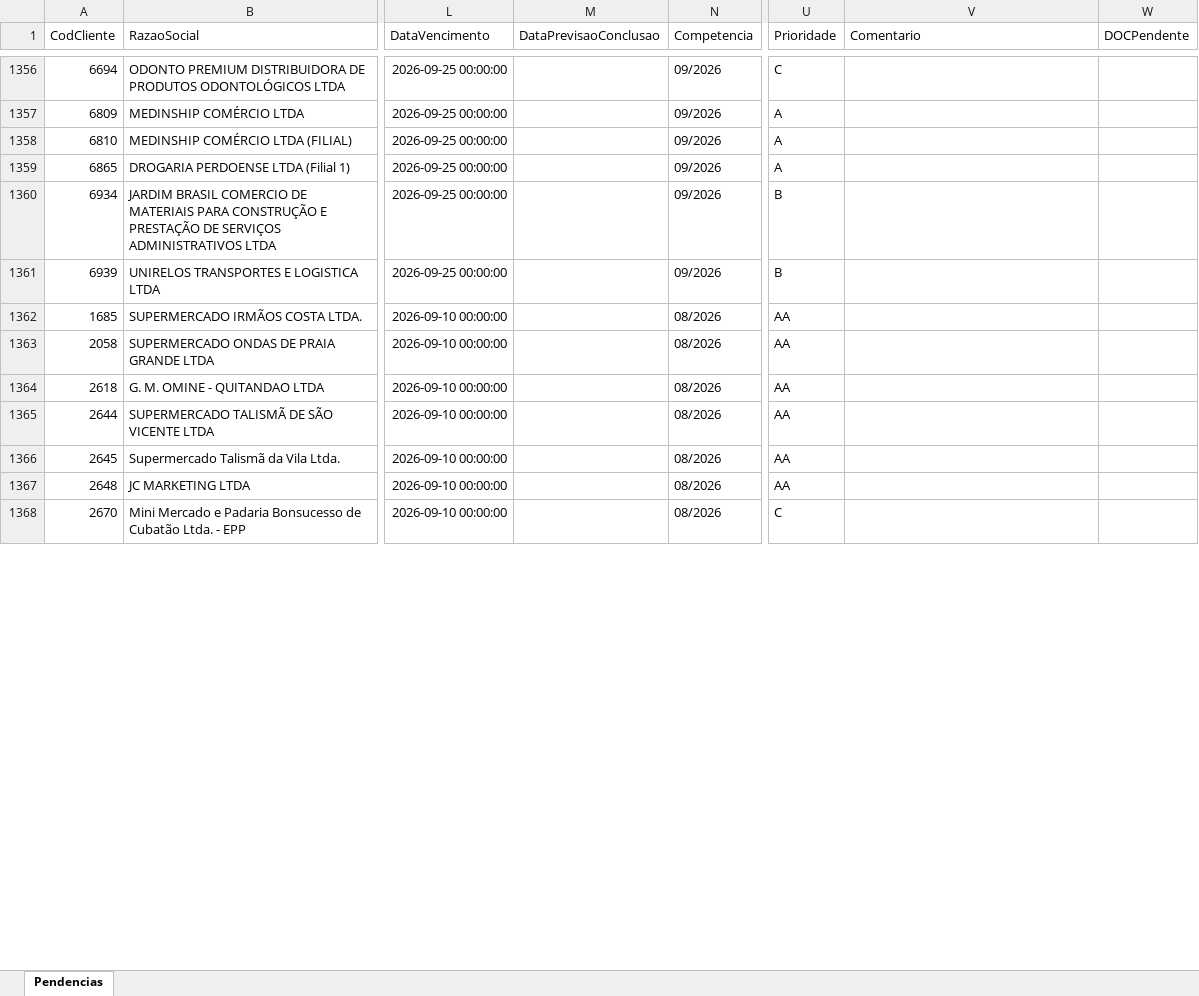
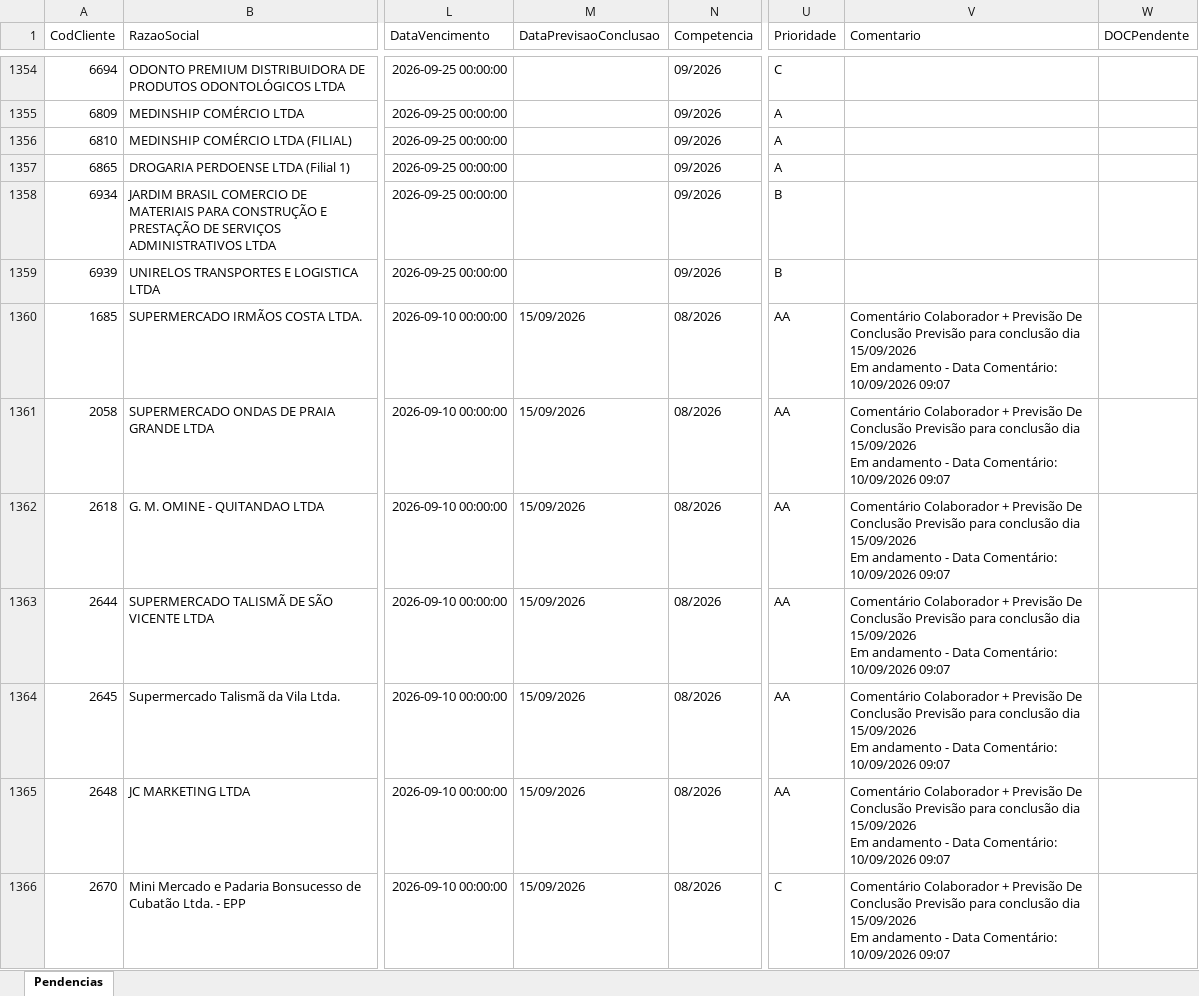
Before and after one commit to Controladoria-MG/Portal-das-tarefas, an Excel workbook: dados/base/santos.xlsx, sheet Pendencias, drawn as a sheet; only a part is shown, gaps mark what is left out; values as stored, in another font and other column widths than the file's, no borders; addresses are those after the commit; ↵ is a line break in a cell; the diff covers the shown part only; the diff names each change by its address in the sheet, - before the commit and + after, or states it on an @@ line.

```diff
--- a/dados/base/santos.xlsx (sheet Pendencias)
+++ b/dados/base/santos.xlsx (sheet Pendencias)
-M1360:M1366 (DataPrevisaoConclusao): (empty)
+M1360:M1366 (DataPrevisaoConclusao): 15/09/2026
-V1360:V1366 (Comentario): (empty)
+V1360:V1366 (Comentario): Comentário Colaborador + Previsão De Conclusão Previsão para conclusão dia 15/09/2026 ↵ Em andamento - Data Comentário: 10/09/2026 09:07
```
Also changed, not shown: 12 added rows, 14 removed rows, 1 moved row and 177 edited cells elsewhere in this sheet, dados/base/bpo.xlsx, dados/base/goias.xlsx, 4 other files.
